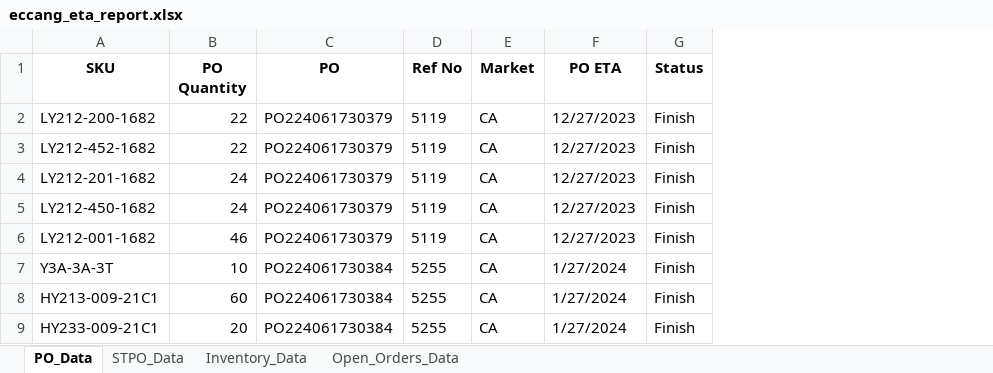
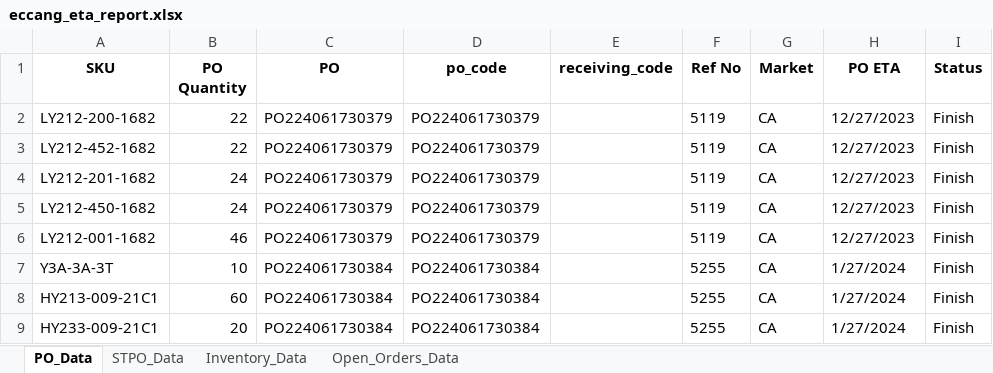
Before and after one commit to tom-valencia/eta-eccang-report, an Excel workbook: eccang_eta_report.xlsx, sheet PO_Data, drawn as a sheet; only a part is shown; values as stored, in another font and other column widths than the file's, no borders; the diff names each change by its address in the sheet, - before the commit and + after, or states it on an @@ line.

```diff
--- a/eccang_eta_report.xlsx (sheet PO_Data)
+++ b/eccang_eta_report.xlsx (sheet PO_Data)
+column D (po_code), rows 2-9: PO224061730379 | PO224061730379 | PO224061730379 | PO224061730379 | PO224061730379 | PO224061730384 | PO224061730384 | PO224061730384
+column E (receiving_code), empty
```
Also changed, not shown: sheet Open_Orders_Data, sheet Inventory_Data.
